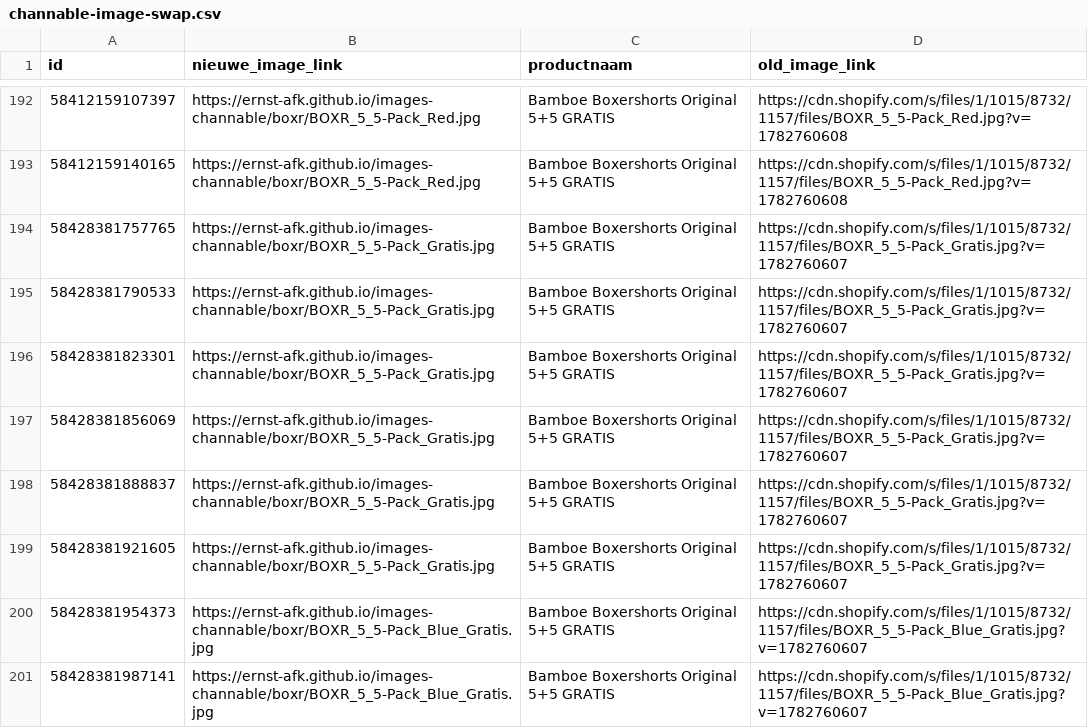
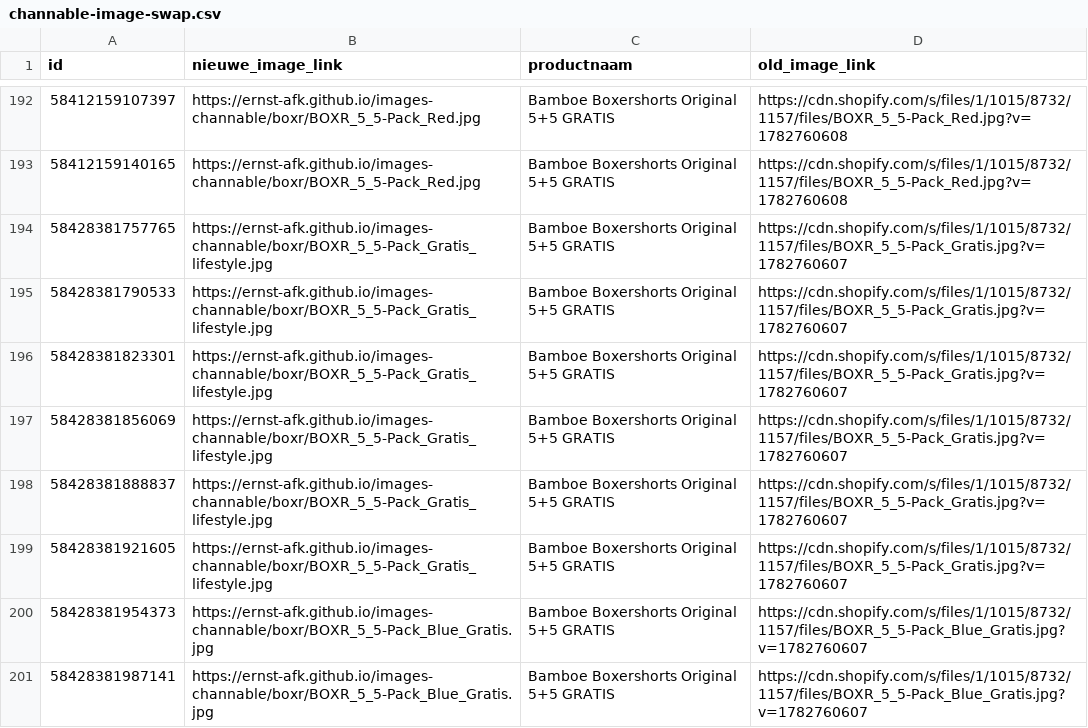
Before and after one commit to ernst-afk/images-channable, a CSV file: boxr/channable-image-swap.csv, drawn as a sheet; only a part is shown, gaps mark what is left out.

Commit message:
5+5 zwart naar lifestyle-beeld (6 regels, A/B-test)

```diff
--- a/boxr/channable-image-swap.csv
+++ b/boxr/channable-image-swap.csv
@@ -193,8 +193,8 @@ id,nieuwe_image_link,productnaam,old_image_link
 58412159140165,https://ernst-afk.github.io/images-channable/boxr/BOXR_5_5-Pack_Red.jpg,Bamboe Boxershorts Original 5+5 GRATIS,https://cdn.shopify.com/s/files/1/1015/8732/1157/files/BOXR_5_5-Pack_Red.jpg?v=1782760608
-58428381757765,https://ernst-afk.github.io/images-channable/boxr/BOXR_5_5-Pack_Gratis.jpg,Bamboe Boxershorts Original 5+5 GRATIS,https://cdn.shopify.com/s/files/1/1015/8732/1157/files/BOXR_5_5-Pack_Gratis.jpg?v=1782760607
-58428381790533,https://ernst-afk.github.io/images-channable/boxr/BOXR_5_5-Pack_Gratis.jpg,Bamboe Boxershorts Original 5+5 GRATIS,https://cdn.shopify.com/s/files/1/1015/8732/1157/files/BOXR_5_5-Pack_Gratis.jpg?v=1782760607
-58428381823301,https://ernst-afk.github.io/images-channable/boxr/BOXR_5_5-Pack_Gratis.jpg,Bamboe Boxershorts Original 5+5 GRATIS,https://cdn.shopify.com/s/files/1/1015/8732/1157/files/BOXR_5_5-Pack_Gratis.jpg?v=1782760607
-58428381856069,https://ernst-afk.github.io/images-channable/boxr/BOXR_5_5-Pack_Gratis.jpg,Bamboe Boxershorts Original 5+5 GRATIS,https://cdn.shopify.com/s/files/1/1015/8732/1157/files/BOXR_5_5-Pack_Gratis.jpg?v=1782760607
-58428381888837,https://ernst-afk.github.io/images-channable/boxr/BOXR_5_5-Pack_Gratis.jpg,Bamboe Boxershorts Original 5+5 GRATIS,https://cdn.shopify.com/s/files/1/1015/8732/1157/files/BOXR_5_5-Pack_Gratis.jpg?v=1782760607
-58428381921605,https://ernst-afk.github.io/images-channable/boxr/BOXR_5_5-Pack_Gratis.jpg,Bamboe Boxershorts Original 5+5 GRATIS,https://cdn.shopify.com/s/files/1/1015/8732/1157/files/BOXR_5_5-Pack_Gratis.jpg?v=1782760607
+58428381757765,https://ernst-afk.github.io/images-channable/boxr/BOXR_5_5-Pack_Gratis_lifestyle.jpg,Bamboe Boxershorts Original 5+5 GRATIS,https://cdn.shopify.com/s/files/1/1015/8732/1157/files/BOXR_5_5-Pack_Gratis.jpg?v=1782760607
+58428381790533,https://ernst-afk.github.io/images-channable/boxr/BOXR_5_5-Pack_Gratis_lifestyle.jpg,Bamboe Boxershorts Original 5+5 GRATIS,https://cdn.shopify.com/s/files/1/1015/8732/1157/files/BOXR_5_5-Pack_Gratis.jpg?v=1782760607
+58428381823301,https://ernst-afk.github.io/images-channable/boxr/BOXR_5_5-Pack_Gratis_lifestyle.jpg,Bamboe Boxershorts Original 5+5 GRATIS,https://cdn.shopify.com/s/files/1/1015/8732/1157/files/BOXR_5_5-Pack_Gratis.jpg?v=1782760607
+58428381856069,https://ernst-afk.github.io/images-channable/boxr/BOXR_5_5-Pack_Gratis_lifestyle.jpg,Bamboe Boxershorts Original 5+5 GRATIS,https://cdn.shopify.com/s/files/1/1015/8732/1157/files/BOXR_5_5-Pack_Gratis.jpg?v=1782760607
+58428381888837,https://ernst-afk.github.io/images-channable/boxr/BOXR_5_5-Pack_Gratis_lifestyle.jpg,Bamboe Boxershorts Original 5+5 GRATIS,https://cdn.shopify.com/s/files/1/1015/8732/1157/files/BOXR_5_5-Pack_Gratis.jpg?v=1782760607
+58428381921605,https://ernst-afk.github.io/images-channable/boxr/BOXR_5_5-Pack_Gratis_lifestyle.jpg,Bamboe Boxershorts Original 5+5 GRATIS,https://cdn.shopify.com/s/files/1/1015/8732/1157/files/BOXR_5_5-Pack_Gratis.jpg?v=1782760607
 58428381954373,https://ernst-afk.github.io/images-channable/boxr/BOXR_5_5-Pack_Blue_Gratis.jpg,Bamboe Boxershorts Original 5+5 GRATIS,https://cdn.shopify.com/s/files/1/1015/8732/1157/files/BOXR_5_5-Pack_Blue_Gratis.jpg?v=1782760607
```
